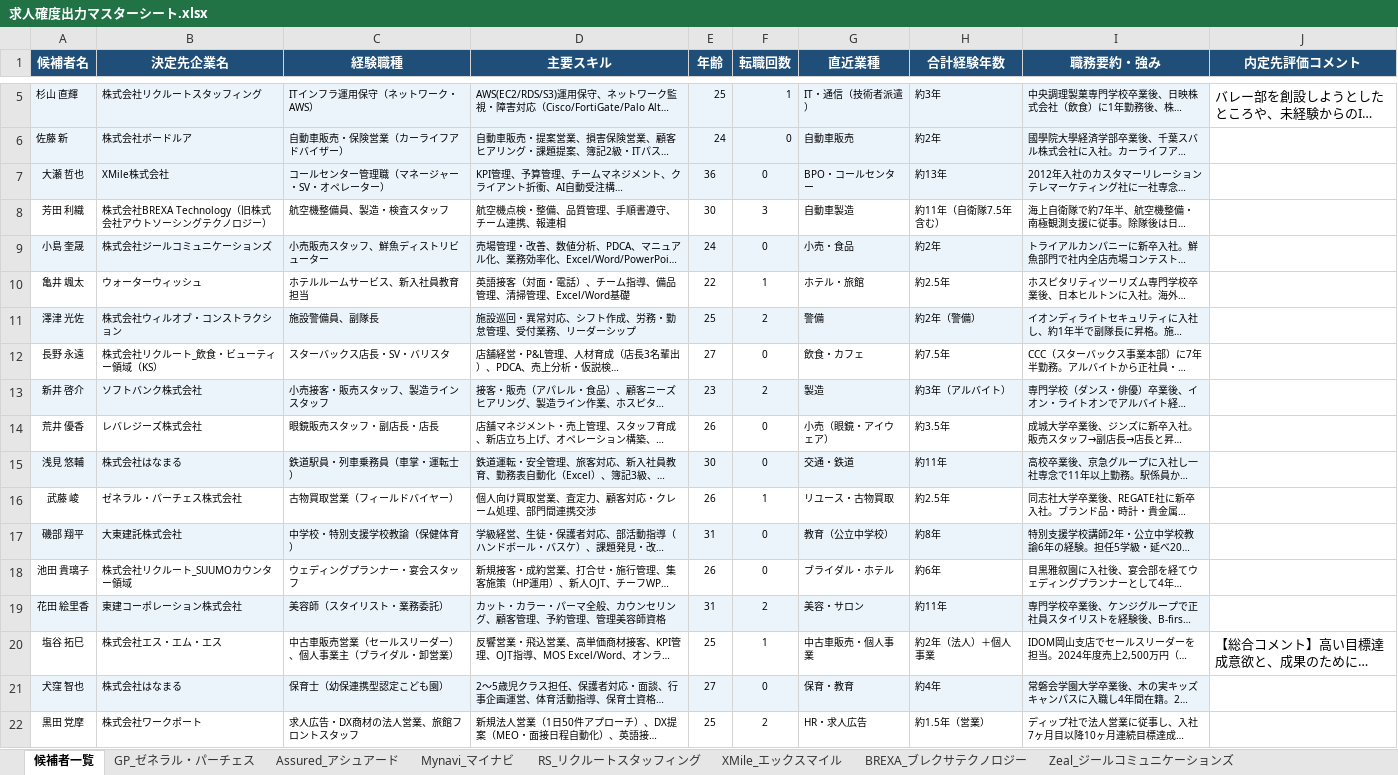
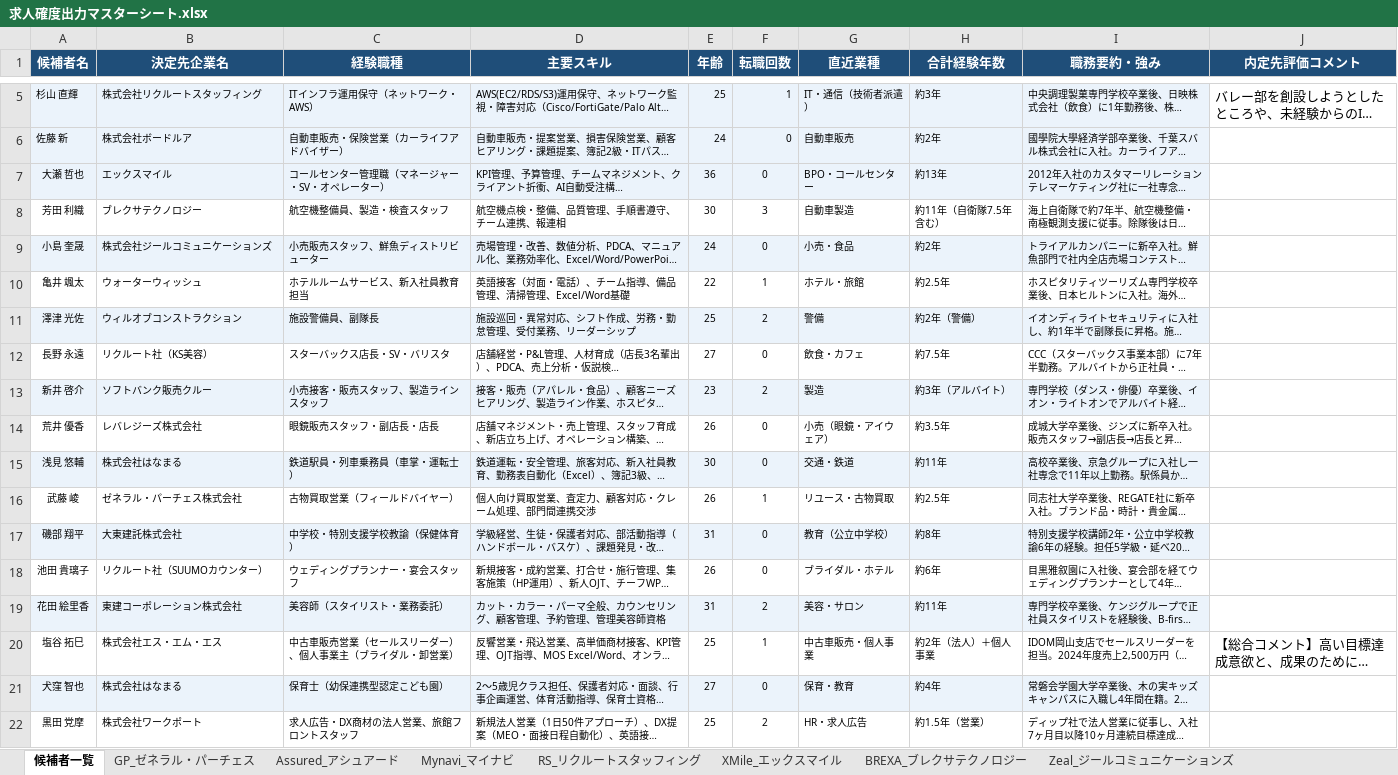
Before and after one commit to tominaga-wq/recruitment-tool, an Excel workbook: 求人確度出力マスターシート.xlsx, sheet 候補者一覧, drawn as a sheet; only a part is shown, gaps mark what is left out; long unchanged cells end in …; values as stored, in another font and other column widths than the file's, no borders; the diff covers the shown part only; the diff names each change by its address in the sheet, - before the commit and + after, or states it on an @@ line.

```diff
--- a/求人確度出力マスターシート.xlsx (sheet 候補者一覧)
+++ b/求人確度出力マスターシート.xlsx (sheet 候補者一覧)
-B7 (決定先企業名): XMile株式会社
+B7 (決定先企業名): エックスマイル
-B8 (決定先企業名): 株式会社BREXA Technology（旧株式会社アウトソーシングテクノロジー）
+B8 (決定先企業名): ブレクサテクノロジー
-B11 (決定先企業名): 株式会社ウィルオブ・コンストラクション
+B11 (決定先企業名): ウィルオブコンストラクション
-B12 (決定先企業名): 株式会社リクルート_飲食・ビューティー領域（KS）
+B12 (決定先企業名): リクルート社（KS美容）
-B13 (決定先企業名): ソフトバンク株式会社
+B13 (決定先企業名): ソフトバンク販売クルー
-B18 (決定先企業名): 株式会社リクルート_SUUMOカウンター領域
+B18 (決定先企業名): リクルート社（SUUMOカウンター）
```
Also changed, not shown: 9 edited cells elsewhere in this sheet, sheet BuySell_店舗事業本部, sheet BuySell_フィールドセールス, sheet Cerebrix_チャネル戦略, 1 other file.
